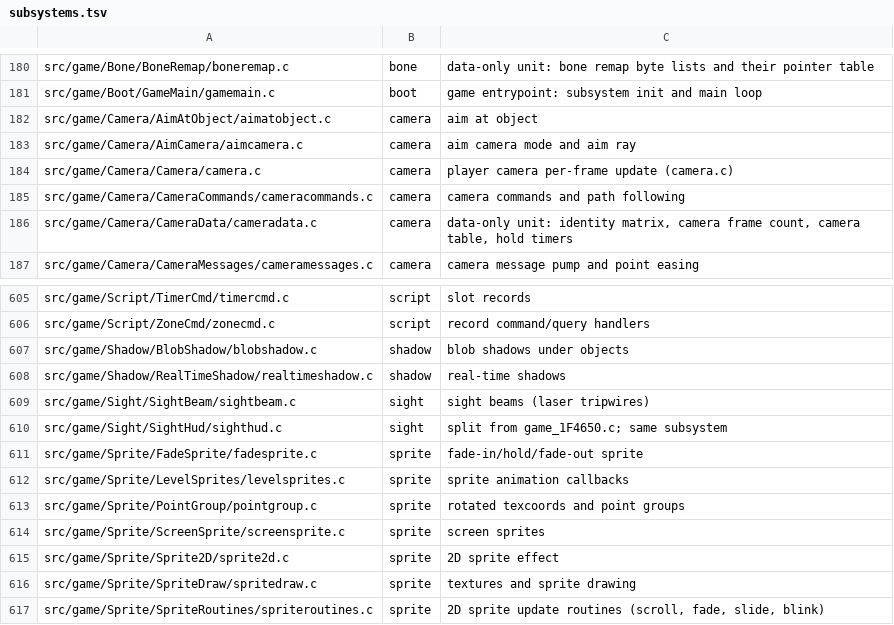
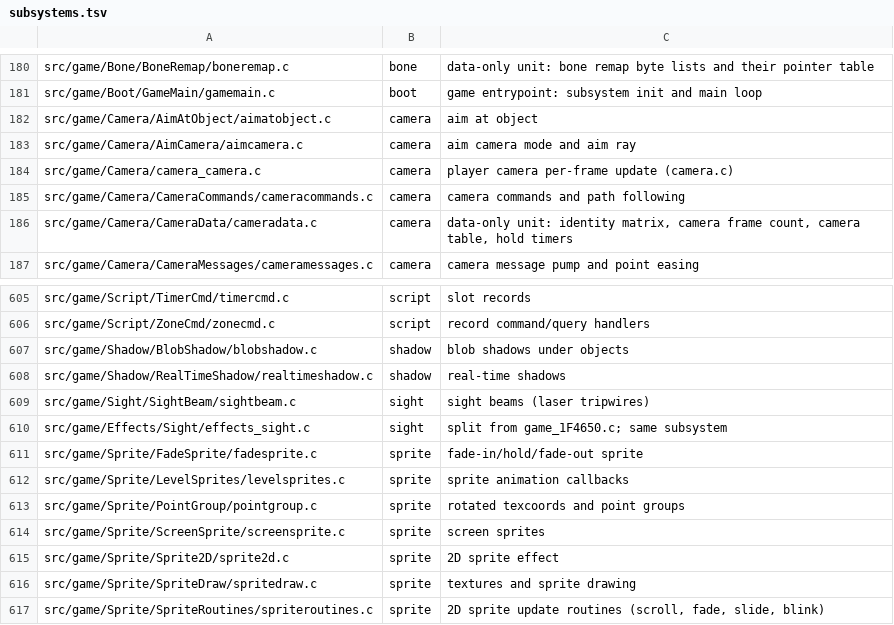
Before and after one commit to sholdee/conker-decomp, a TSV file: tools/subsystems.tsv, drawn as a sheet; only a part is shown, gaps mark what is left out.

```diff
--- a/tools/subsystems.tsv
+++ b/tools/subsystems.tsv
@@ -183,3 +183,3 @@ src/game/Camera/AimAtObject/aimatobject.c	camera	aim at object
 src/game/Camera/AimCamera/aimcamera.c	camera	aim camera mode and aim ray
-src/game/Camera/Camera/camera.c	camera	player camera per-frame update (camera.c)
+src/game/Camera/camera_camera.c	camera	player camera per-frame update (camera.c)
 src/game/Camera/CameraCommands/cameracommands.c	camera	camera commands and path following
@@ -609,3 +609,3 @@ src/game/Shadow/RealTimeShadow/realtimeshadow.c	shadow	real-time shadows
 src/game/Sight/SightBeam/sightbeam.c	sight	sight beams (laser tripwires)
-src/game/Sight/SightHud/sighthud.c	sight	split from game_1F4650.c; same subsystem
+src/game/Effects/Sight/effects_sight.c	sight	split from game_1F4650.c; same subsystem
 src/game/Sprite/FadeSprite/fadesprite.c	sprite	fade-in/hold/fade-out sprite
```
Also changed, not shown: tools/accounting.tsv, 12 other files.
